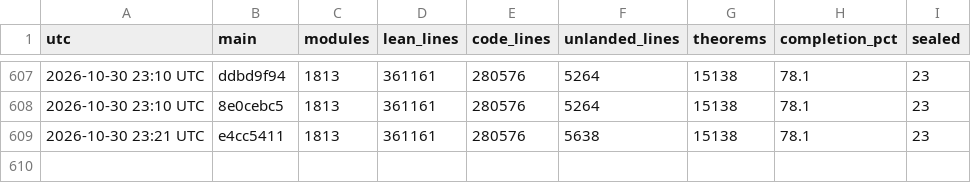
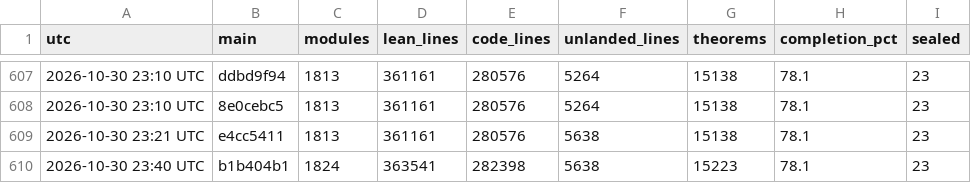
Before and after one commit to scottnarmstrong/KAM-dev, a CSV file: docs/campaign/history.csv, drawn as a sheet; only a part is shown, gaps mark what is left out; the diff names each change by its address in the sheet, - before the commit and + after, or states it on an @@ line.

```diff
--- a/docs/campaign/history.csv
+++ b/docs/campaign/history.csv
+row 610: 2026-10-30 23:40 UTC | b1b404b1 | 1824 | 363541 | 282398 | 5638 | 15223 | 78.1 | 23
```
Also changed, not shown: 1 other file.
